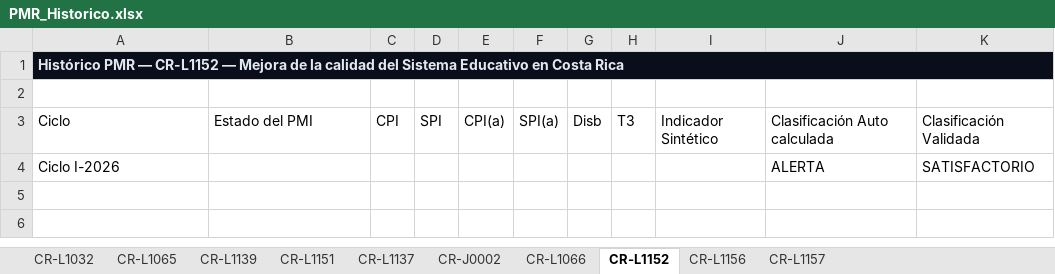
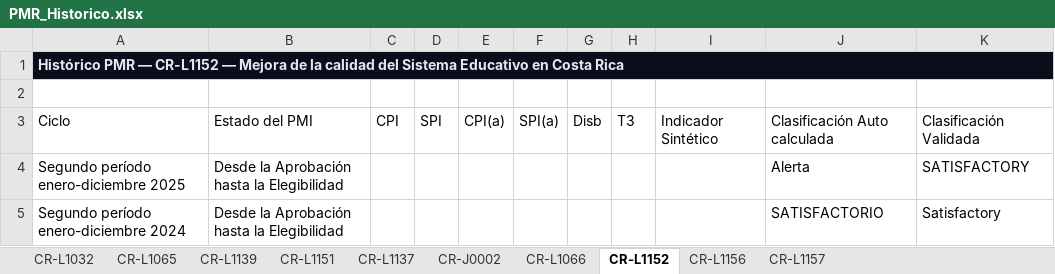
Before and after one commit to aborbonm/torre-control-ccr, an Excel workbook: PMR_Historico.xlsx, sheet CR-L1152, drawn as a sheet; values as stored, in another font and other column widths than the file's, no borders; removed rows and columns are numbered as before the commit, all else as after; the diff names each change by its address in the sheet, - before the commit and + after, or states it on an @@ line.

```diff
--- a/PMR_Historico.xlsx (sheet CR-L1152)
+++ b/PMR_Historico.xlsx (sheet CR-L1152)
-row 4: Ciclo I-2026 |  |  |  |  |  |  |  |  | ALERTA | SATISFACTORIO
+row 4: Segundo período enero-diciembre 2025 | Desde la Aprobación hasta la Elegibilidad |  |  |  |  |  |  |  | Alerta | SATISFACTORY
+row 5: Segundo período enero-diciembre 2024 | Desde la Aprobación hasta la Elegibilidad |  |  |  |  |  |  |  | SATISFACTORIO | Satisfactory
```
